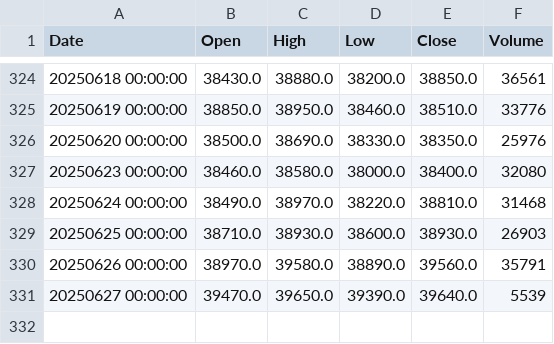
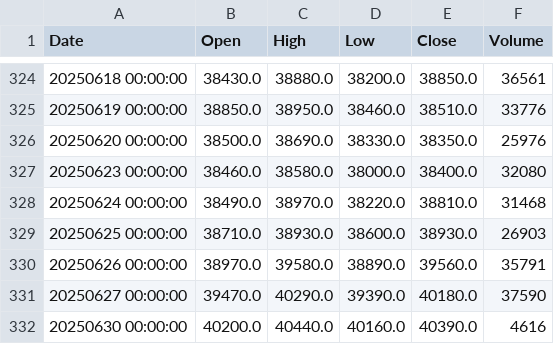
Before and after one commit to auditive-tokyo/stock-price-prediction-transformer, a CSV file: chart_csvs/N225_ohlc_202509_1D.csv, drawn as a sheet; only a part is shown, gaps mark what is left out.

```diff
--- a/chart_csvs/N225_ohlc_202509_1D.csv
+++ b/chart_csvs/N225_ohlc_202509_1D.csv
@@ -330,2 +330,3 @@ Date,Open,High,Low,Close,Volume
 20250626 00:00:00,38970.0,39580.0,38890.0,39560.0,35791
-20250627 00:00:00,39470.0,39650.0,39390.0,39640.0,5539
+20250627 00:00:00,39470.0,40290.0,39390.0,40180.0,37590
+20250630 00:00:00,40200.0,40440.0,40160.0,40390.0,4616
```
Also changed, not shown: chart_csvs/n225_ohlc_202509_15M.csv, chart_csvs/n225_ohlc_202509_4H.csv, 11 other files.
